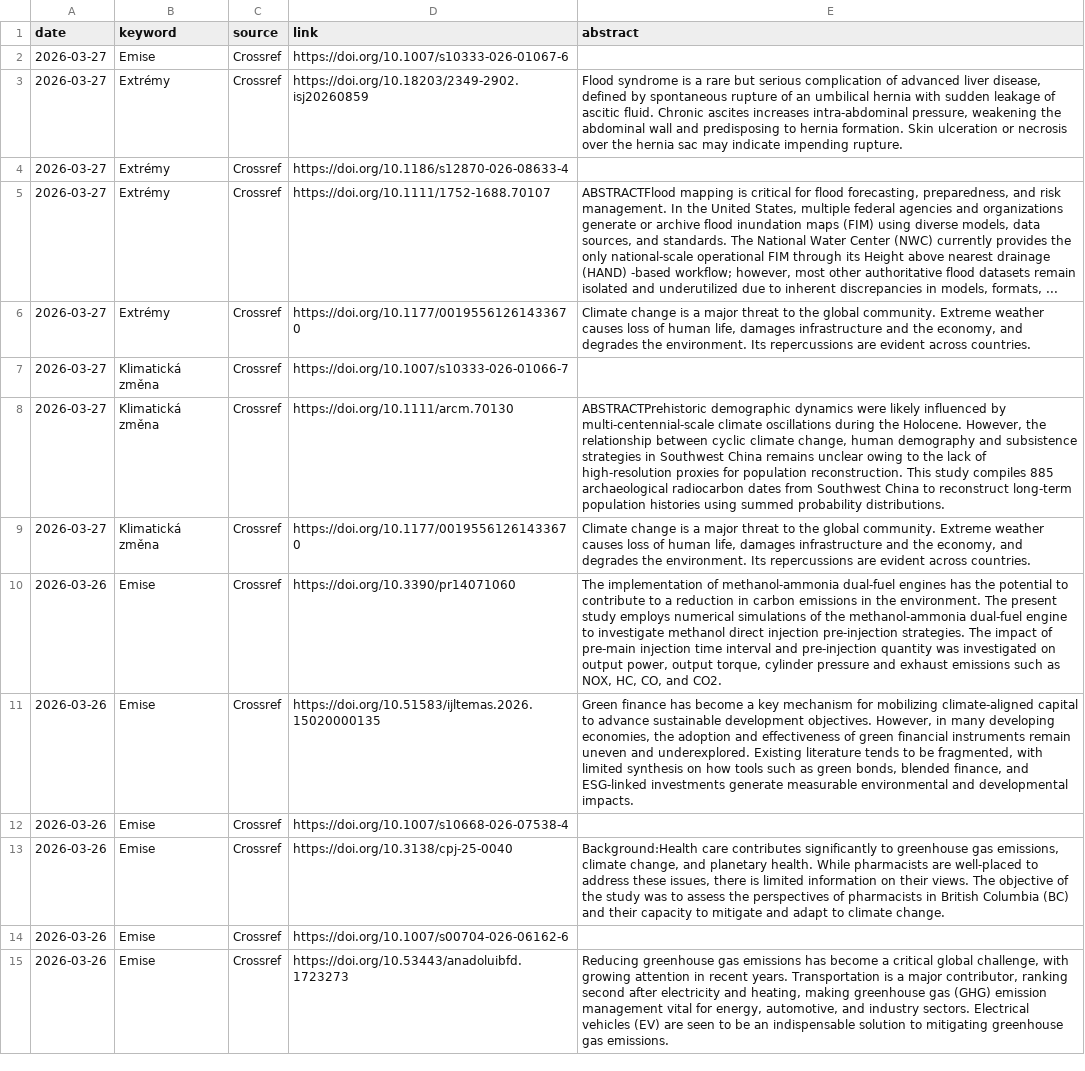
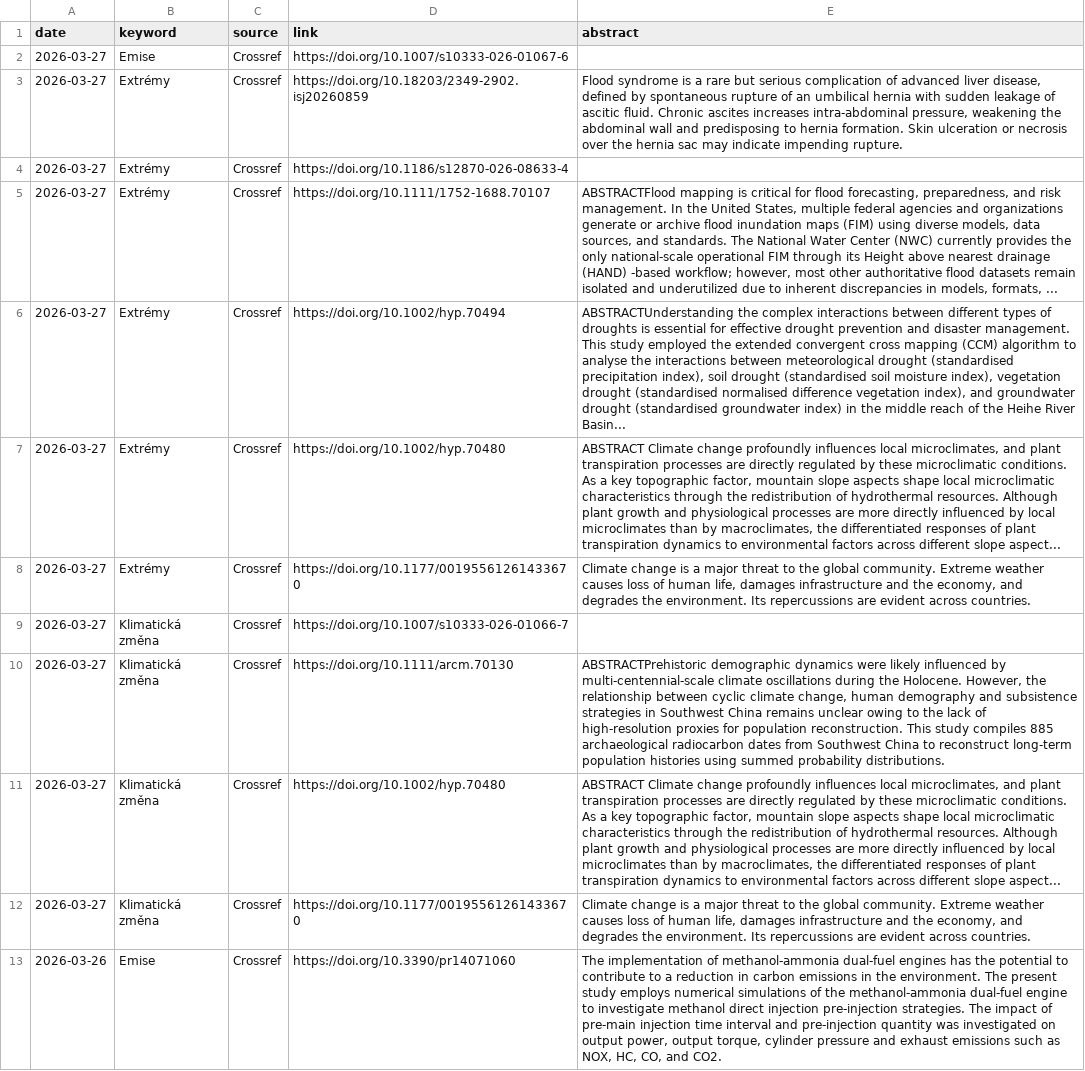
Before and after one commit to RadimTol/Source, a CSV file: source-crossref.csv, drawn as a sheet; only a part is shown; the shorter side is filled out with more unchanged rows; the diff names each change by its address in the sheet, - before the commit and + after, or states it on an @@ line.

```diff
--- a/source-crossref.csv
+++ b/source-crossref.csv
+row 6: 2026-03-27 | Extrémy | Crossref | https://doi.org/10.1002/hyp.70494 | ABSTRACTUnderstanding the complex interactions between different types of droughts is essential for effective drought prevention and disaster management. This study employed the extended convergent cross mapping (CCM) algorithm to analyse the interactions between meteorological drought (standardised precipitation index), soil drought (standardised soil moisture index), vegetation drought (standardised normalised difference vegetation index), and groundwater drought (standardised groundwater index) in the middle reach of the Heihe River Basin...
+row 7: 2026-03-27 | Extrémy | Crossref | https://doi.org/10.1002/hyp.70480 | ABSTRACT Climate change profoundly influences local microclimates, and plant transpiration processes are directly regulated by these microclimatic conditions. As a key topographic factor, mountain slope aspects shape local microclimatic characteristics through the redistribution of hydrothermal resources. Although plant growth and physiological processes are more directly influenced by local microclimates than by macroclimates, the differentiated responses of plant transpiration dynamics to environmental factors across different slope aspect...
+row 11: 2026-03-27 | Klimatická změna | Crossref | https://doi.org/10.1002/hyp.70480 | ABSTRACT Climate change profoundly influences local microclimates, and plant transpiration processes are directly regulated by these microclimatic conditions. As a key topographic factor, mountain slope aspects shape local microclimatic characteristics through the redistribution of hydrothermal resources. Although plant growth and physiological processes are more directly influenced by local microclimates than by macroclimates, the differentiated responses of plant transpiration dynamics to environmental factors across different slope aspect...
```
Also changed, not shown: 1 other file.
